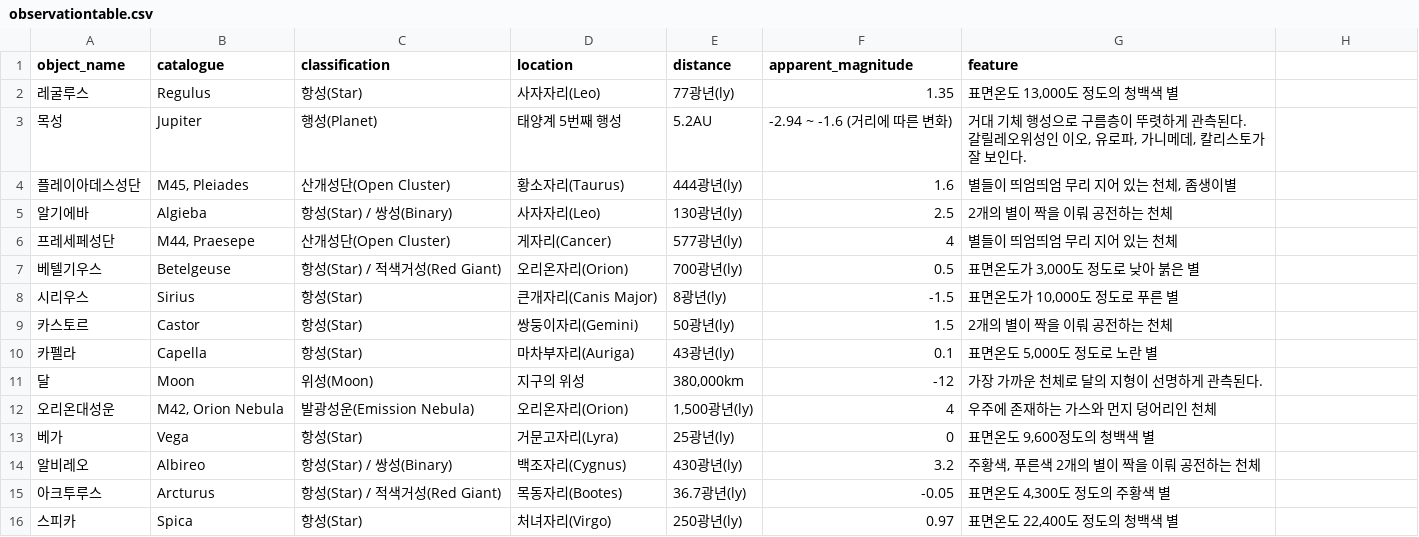
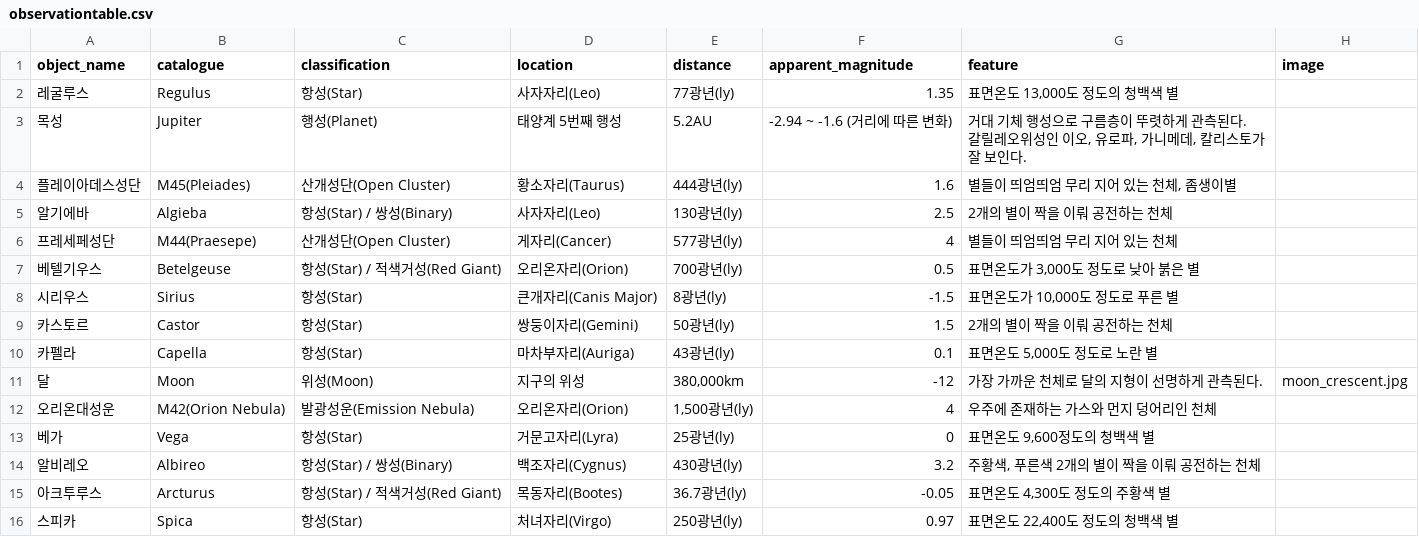
Before and after one commit to starburstgalaxy00/starburstgalaxy00.github.io, a CSV file: data/observationtable.csv, drawn as a sheet; only a part is shown; the diff covers the shown part only.

Commit message:
imagebox

```diff
--- a/data/observationtable.csv
+++ b/data/observationtable.csv
@@ -1,7 +1,7 @@
-object_name,catalogue,classification,location,distance,apparent_magnitude,feature
+object_name,catalogue,classification,location,distance,apparent_magnitude,feature,image
 레굴루스,Regulus,항성(Star),사자자리(Leo),77광년(ly),1.35,"표면온도 13,000도 정도의 청백색 별"
 목성,Jupiter,행성(Planet),태양계 5번째 행성,5.2AU,-2.94 ~ -1.6 (거리에 따른 변화),"거대 기체 행성으로 구름층이 뚜렷하게 관측된다. 갈릴레오위성인 이오, 유로파, 가니메데, 칼리스토가 잘 보인다."
-플레이아데스성단,"M45, Pleiades",산개성단(Open Cluster),황소자리(Taurus),444광년(ly),1.6,"별들이 띄엄띄엄 무리 지어 있는 천체, 좀생이별"
+플레이아데스성단,M45(Pleiades),산개성단(Open Cluster),황소자리(Taurus),444광년(ly),1.6,"별들이 띄엄띄엄 무리 지어 있는 천체, 좀생이별"
 알기에바,Algieba,항성(Star) / 쌍성(Binary),사자자리(Leo),130광년(ly),2.5,2개의 별이 짝을 이뤄 공전하는 천체
-프레세페성단,"M44, Praesepe",산개성단(Open Cluster),게자리(Cancer),577광년(ly),4,별들이 띄엄띄엄 무리 지어 있는 천체
+프레세페성단,M44(Praesepe),산개성단(Open Cluster),게자리(Cancer),577광년(ly),4,별들이 띄엄띄엄 무리 지어 있는 천체
 베텔기우스,Betelgeuse,항성(Star) / 적색거성(Red Giant),오리온자리(Orion),700광년(ly),0.5,"표면온도가 3,000도 정도로 낮아 붉은 별"
@@ -10,4 +10,4 @@
 카펠라,Capella,항성(Star),마차부자리(Auriga),43광년(ly),0.1,"표면온도 5,000도 정도로 노란 별"
-달,Moon,위성(Moon),지구의 위성,"380,000km",-12,가장 가까운 천체로 달의 지형이 선명하게 관측된다.
-오리온대성운,"M42, Orion Nebula",발광성운(Emission Nebula),오리온자리(Orion),"1,500광년(ly)",4,우주에 존재하는 가스와 먼지 덩어리인 천체
+달,Moon,위성(Moon),지구의 위성,"380,000km",-12,가장 가까운 천체로 달의 지형이 선명하게 관측된다.,moon_crescent.jpg
+오리온대성운,M42(Orion Nebula),발광성운(Emission Nebula),오리온자리(Orion),"1,500광년(ly)",4,우주에 존재하는 가스와 먼지 덩어리인 천체
 베가,Vega,항성(Star),거문고자리(Lyra),25광년(ly),0,"표면온도 9,600정도의 청백색 별"
```
Also changed, not shown: 7 edited cells elsewhere in this file, 2 other files.
